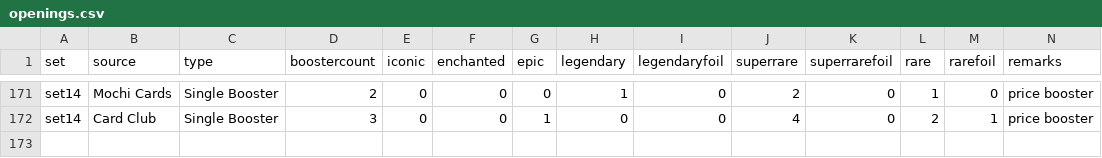
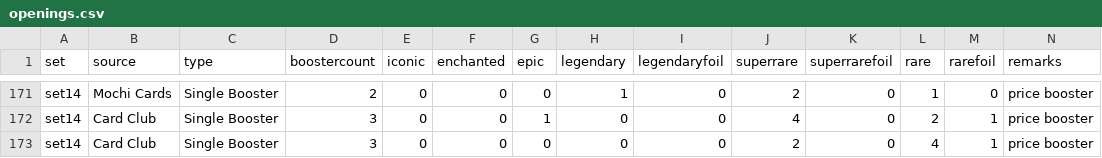
Before and after one commit to shinobi64/lorcana, a CSV file: openings/openings.csv, drawn as a sheet; only a part is shown, gaps mark what is left out; the diff names each change by its address in the sheet, - before the commit and + after, or states it on an @@ line.

Commit message:
data: liga pricing 2026-11-26

```diff
--- a/openings/openings.csv
+++ b/openings/openings.csv
+row 173: set14 | Card Club | Single Booster | 3 | 0 | 0 | 0 | 0 | 0 | 2 | 0 | 4 | 1 | price booster
```
